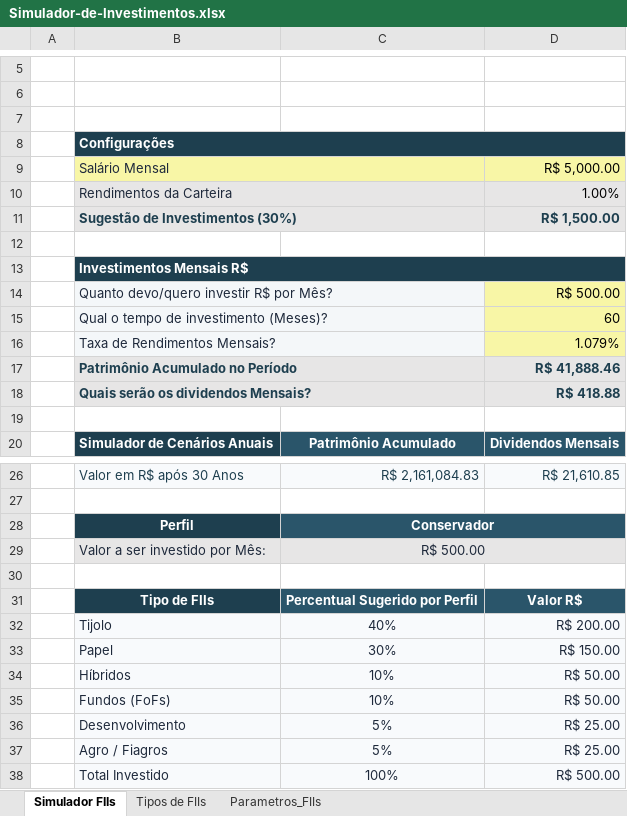
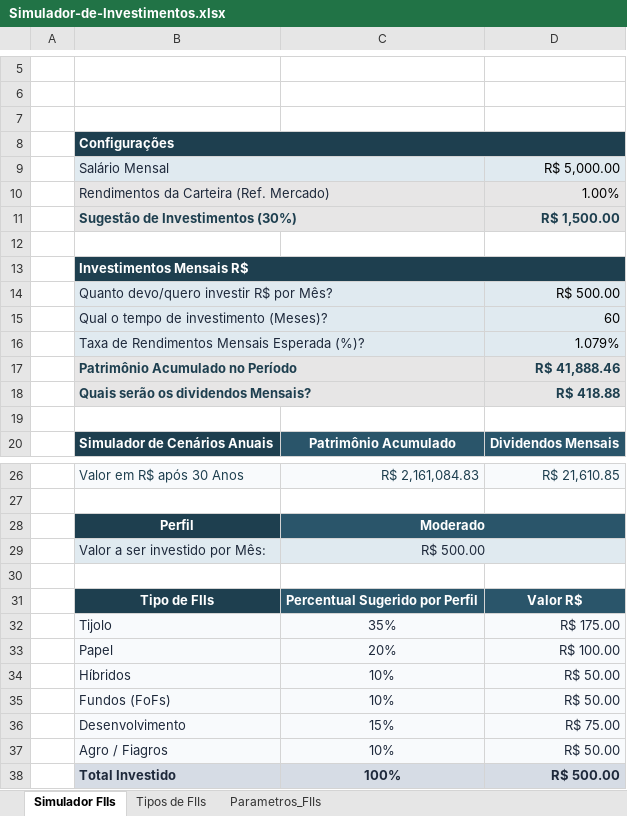
Before and after one commit to mastergss/controle-investimentos-excel, an Excel workbook: Simulador-de-Investimentos.xlsx, sheet Simulador FIIs, drawn as a sheet; only a part is shown, gaps mark what is left out; values as stored, in another font and other column widths than the file's, no borders; charts and pictures not drawn; the diff names each change by its address in the sheet, - before the commit and + after, or states it on an @@ line.

Commit message:
feat: Atualiza cenários anuais com comparativo e documenta intervalos nomeados
Aprimora a projeção de cenários anuais e a legibilidade das fórmulas do simulador:

- Atualiza a tabela de cenários anuais incluindo o comparativo entre os cenários esperado e sugerido (30%)
- Padroniza e atualiza os nomes dos intervalos de células para deixar as fórmulas mais claras e semânticas
- Adiciona comentários descritivos em cada intervalo nomeado para facilitar futuras manutenções e auditoria

```diff
--- a/Simulador-de-Investimentos.xlsx (sheet Simulador FIIs)
+++ b/Simulador-de-Investimentos.xlsx (sheet Simulador FIIs)
-B9:D9 fill: #F8F6A6
+B9:D9 fill: #E0EAF0
-B10: Rendimentos da Carteira
+B10: Rendimentos da Carteira (Ref. Mercado)
-D14:D16 fill: #F8F6A6
+D14:D16 fill: #E0EAF0
-B16: Taxa de Rendimentos Mensais?
+B16: Taxa de Rendimentos Mensais Esperada (%)?
-C28: Conservador
+C28: Moderado
-C32: 40%
+C32: 35%
-D32: R$ 200.00
+D32: R$ 175.00
-C33: 30%
+C33: 20%
-D33: R$ 150.00
+D33: R$ 100.00
-C36: 5%
+C36: 15%
-D36: R$ 25.00
+D36: R$ 75.00
-C37: 5%
+C37: 10%
-D37: R$ 25.00
+D37: R$ 50.00
@@ B38:D38 fill: #F8FAFC → #D6DCE5, bold: off → on @@
```
